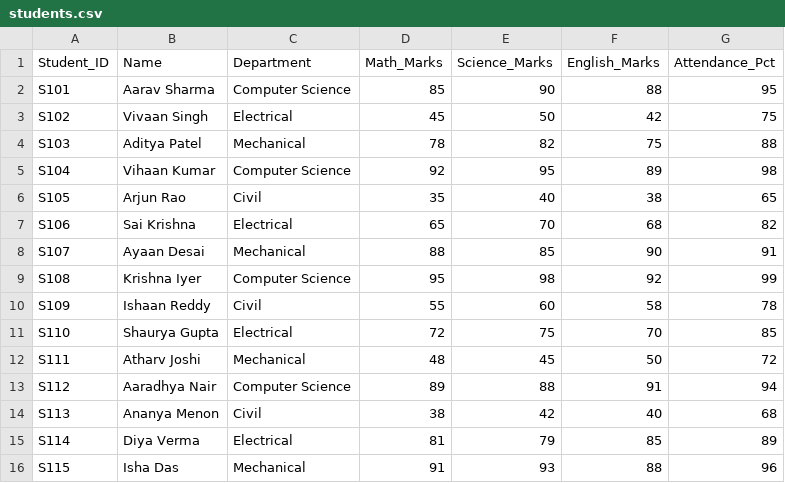
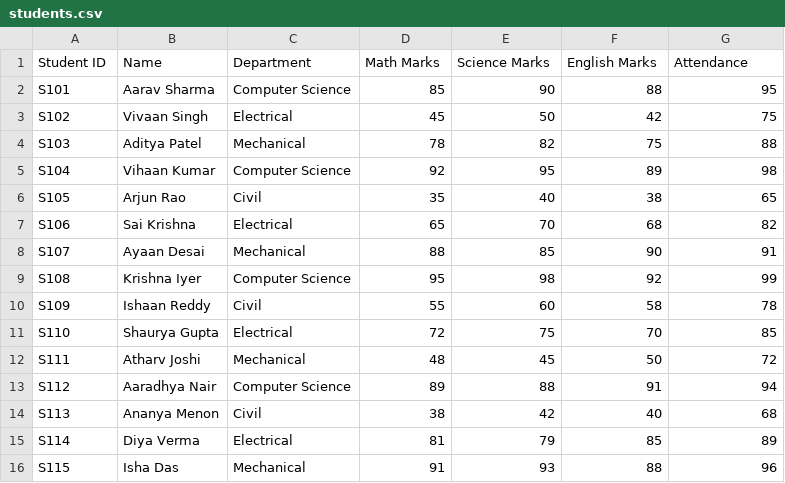
Before and after one commit to pythonlearner793/student-performance-analytics, a CSV file: students.csv, drawn as a sheet.

Commit message:
Update students.csv

```diff
--- a/students.csv
+++ b/students.csv
@@ -1,2 +1,2 @@
-Student_ID,Name,Department,Math_Marks,Science_Marks,English_Marks,Attendance_Pct
+Student ID,Name,Department,Math Marks,Science Marks,English Marks,Attendance
 S101,Aarav Sharma,Computer Science,85,90,88,95
```
